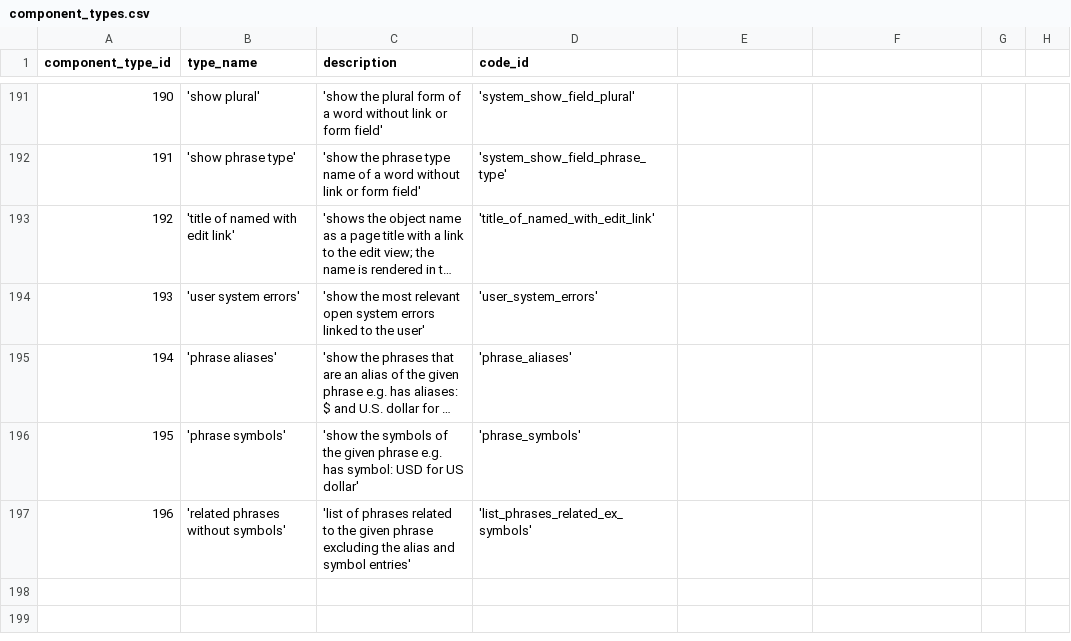
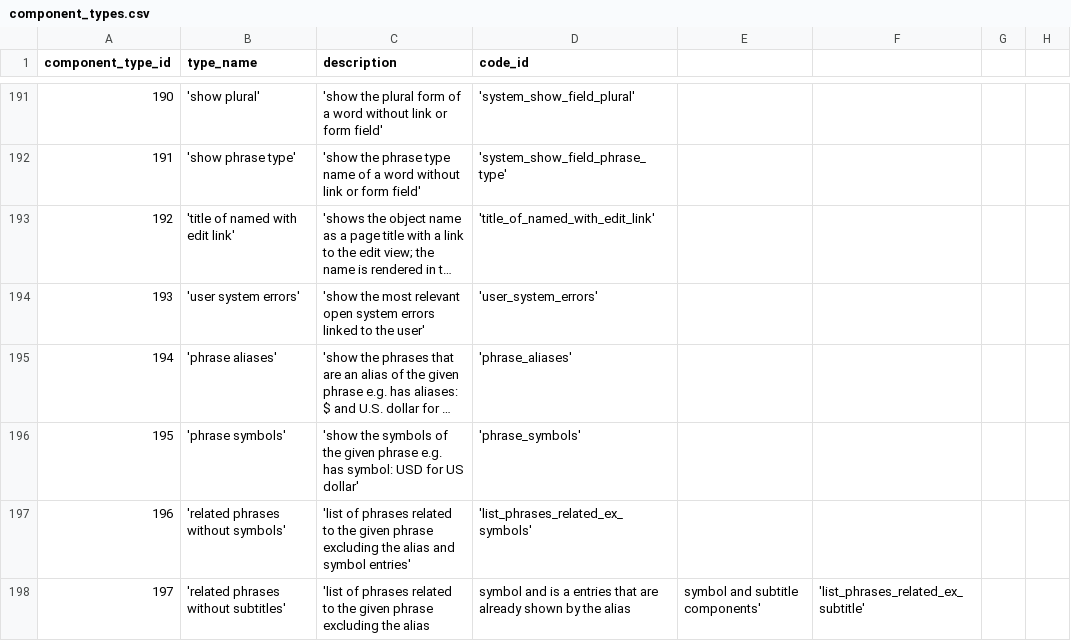
Before and after one commit to zukunft/zukunft.com, a CSV file: src/main/resources/db_code_links/component_types.csv, drawn as a sheet; only a part is shown, gaps mark what is left out; long unchanged cells end in …; the diff names each change by its address in the sheet, - before the commit and + after, or states it on an @@ line.

Commit message:
hide the 'is a' parents from the related phrases on the default word page as part of fix #247

```diff
--- a/src/main/resources/db_code_links/component_types.csv
+++ b/src/main/resources/db_code_links/component_types.csv
+row 198: 197 | 'related phrases without subtitles' | 'list of phrases related to the given phrase excluding the alias | symbol and is a entries that are already shown by the alias | symbol and subtitle components' | 'list_phrases_related_ex_subtitle'
```
Also changed, not shown: 23 other files.
